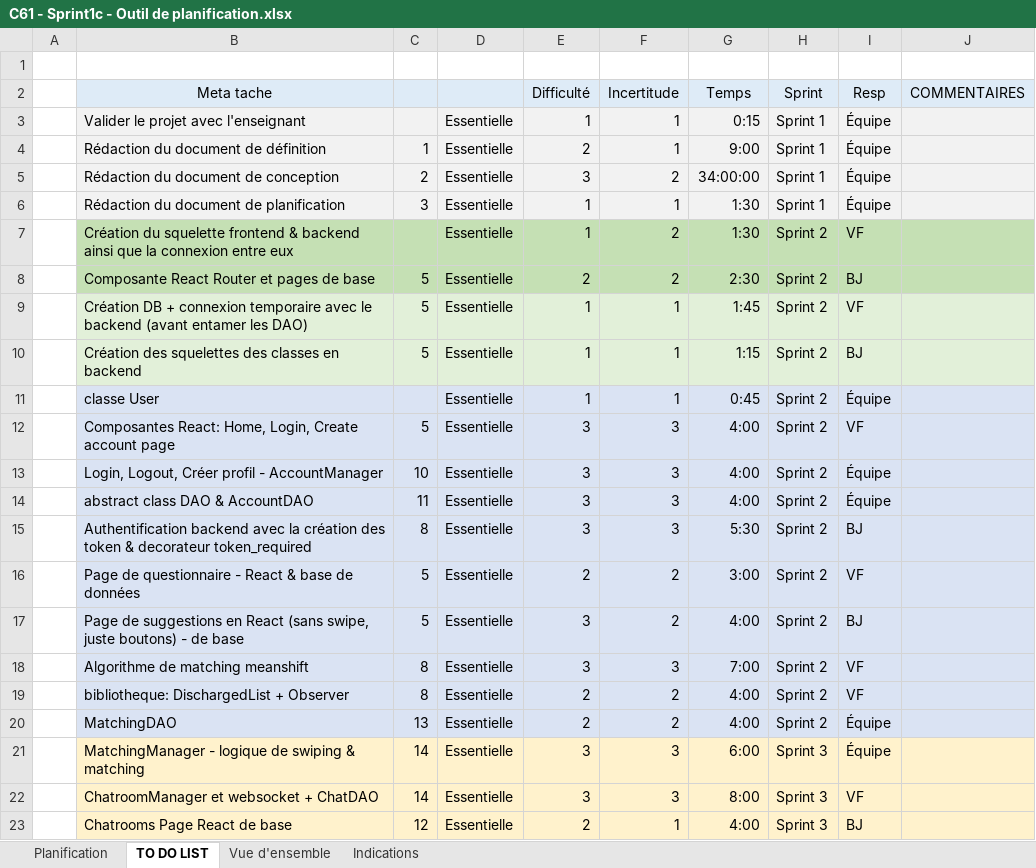
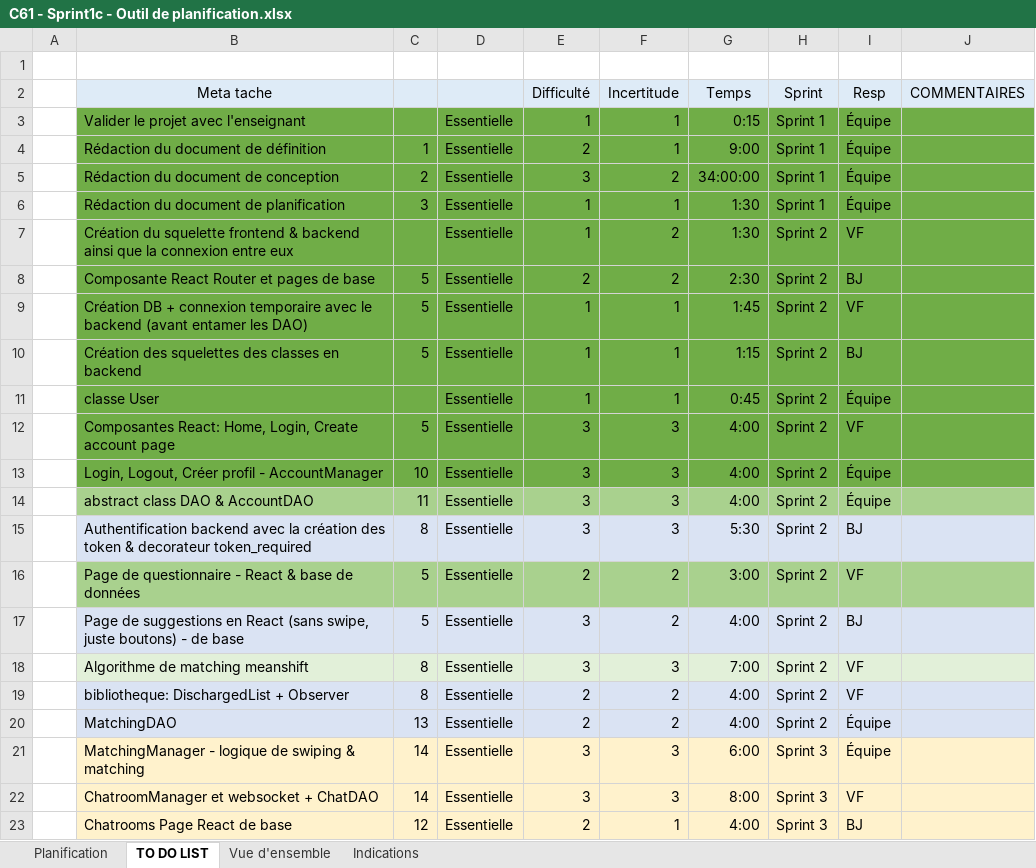
Before and after one commit to bettina-sarah/GreenFlag, an Excel workbook: C61/Sprint 1/doc/C61 - Sprint1c - Outil de planification.xlsx, sheet TO DO LIST, drawn as a sheet; only a part is shown; values as stored, in another font and other column widths than the file's, no borders; the diff names each change by its address in the sheet, - before the commit and + after, or states it on an @@ line.

Commit message:
excel update

```diff
--- a/C61/Sprint 1/doc/C61 - Sprint1c - Outil de planification.xlsx (sheet TO DO LIST)
+++ b/C61/Sprint 1/doc/C61 - Sprint1c - Outil de planification.xlsx (sheet TO DO LIST)
-B3:J6 fill: #F2F2F2
+B3:J6 fill: #70AD47
-B7:J8 fill: #C5E0B4
+B7:J8 fill: #70AD47
-B9:J10 fill: #E2F0D9
+B9:J10 fill: #70AD47
-B11:J13 fill: #DAE3F3
+B11:J13 fill: #70AD47
-B14:J14 fill: #DAE3F3
+B14:J14 fill: #A9D18E
-B16:J16 fill: #DAE3F3
+B16:J16 fill: #A9D18E
-B18:J18 fill: #DAE3F3
+B18:J18 fill: #E2F0D9
```
Also changed, not shown: charts or pictures.
